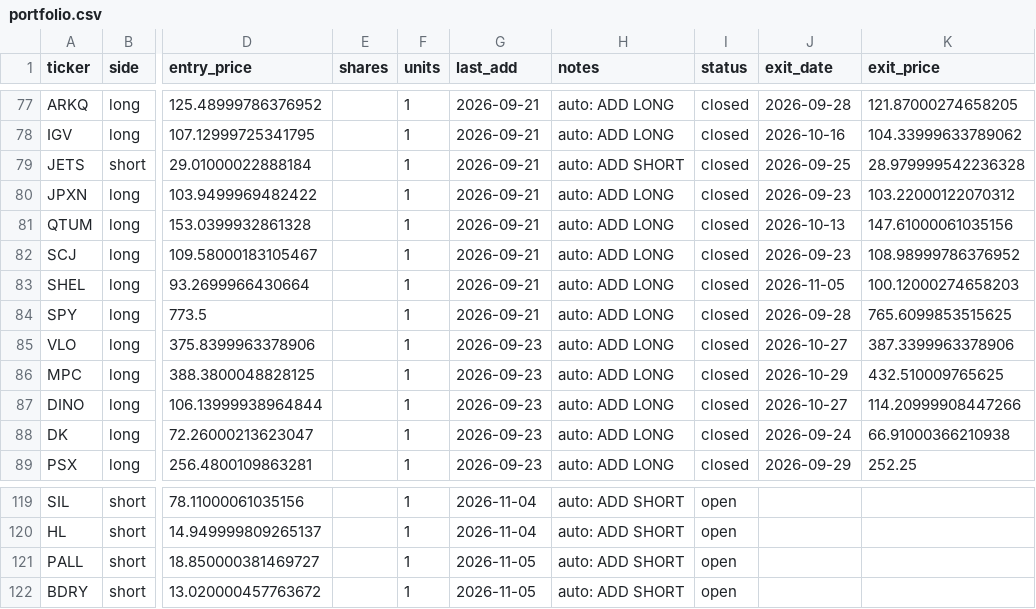
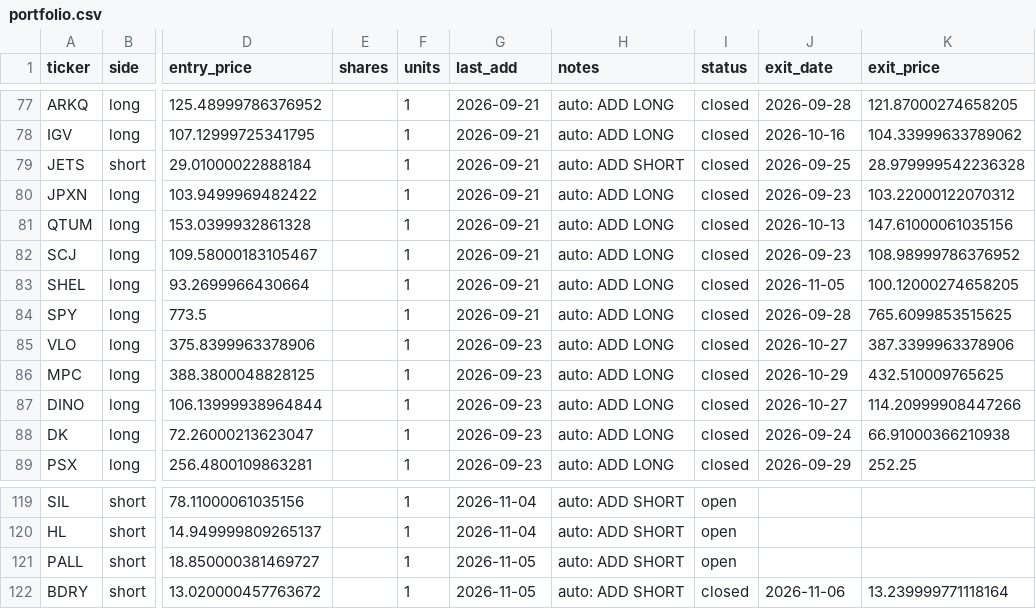
Before and after one commit to vazd17-gif/Macro-Risk-Range-Signals, a CSV file: fractal/data/portfolio.csv, drawn as a sheet; only a part is shown, gaps mark what is left out; the diff names each change by its address in the sheet, - before the commit and + after, or states it on an @@ line.

```diff
--- a/fractal/data/portfolio.csv
+++ b/fractal/data/portfolio.csv
-K83 (exit_price): 100.12000274658203
+K83 (exit_price): 100.12000274658205
-I122 (status): open
+I122 (status): closed
-J122 (exit_date): (empty)
+J122 (exit_date): 2026-11-06
-K122 (exit_price): (empty)
+K122 (exit_price): 13.239999771118164
```
Also changed, not shown: fractal/data/pnl_track.csv, 1 other file.
